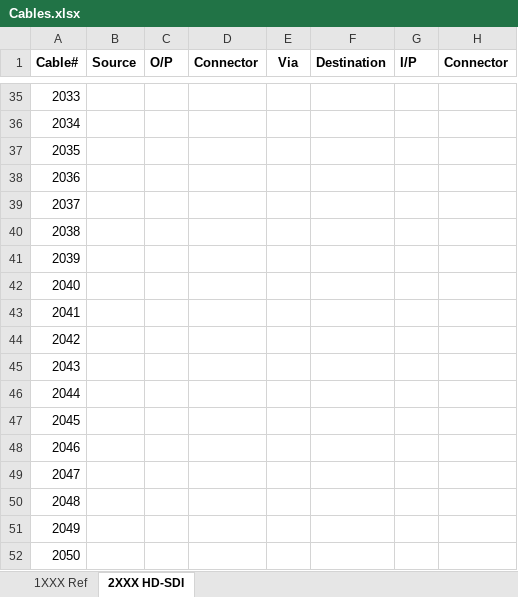
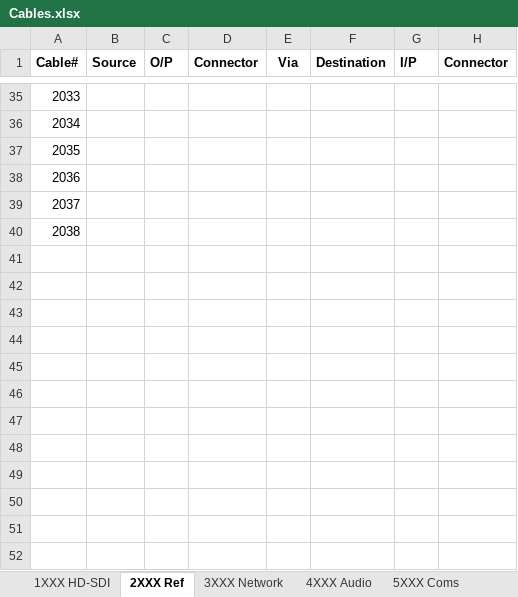
Before and after one commit to group6tech/ssftv-studio, an Excel workbook: Cables.xlsx, sheet 2XXX Ref, drawn as a sheet; only a part is shown, gaps mark what is left out; values as stored, in another font and other column widths than the file's, no borders; the diff names each change by its address in the sheet, - before the commit and + after, or states it on an @@ line.

Commit message:
Sheet for each cable type

```diff
--- a/Cables.xlsx (sheet 2XXX Ref)
+++ b/Cables.xlsx (sheet 2XXX Ref)
-sheet tab: 1XXX Ref
+sheet tab: 1XXX HD-SDI
-sheet tab: 2XXX HD-SDI
+sheet tab: 2XXX Ref
+sheet tab: 3XXX Network
+sheet tab: 4XXX Audio
+sheet tab: 5XXX Coms
-row 41: 2039
-row 42: 2040
-row 43: 2041
-row 44: 2042
-row 45: 2043
-row 46: 2044
-row 47: 2045
-row 48: 2046
-row 49: 2047
-row 50: 2048
-row 51: 2049
-row 52: 2050
```
Also changed, not shown: sheet 1XXX HD-SDI, other sheet tabs.
